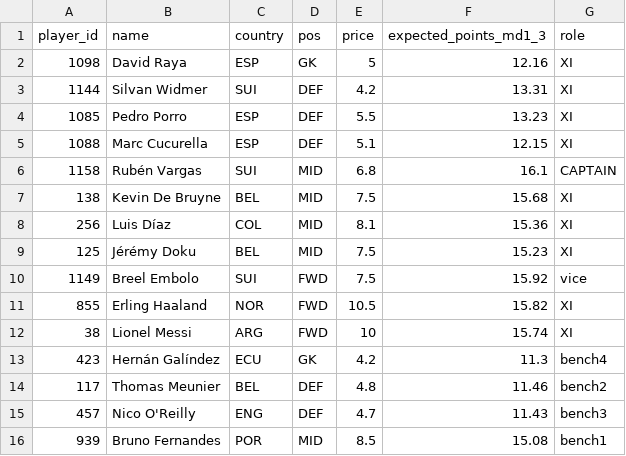
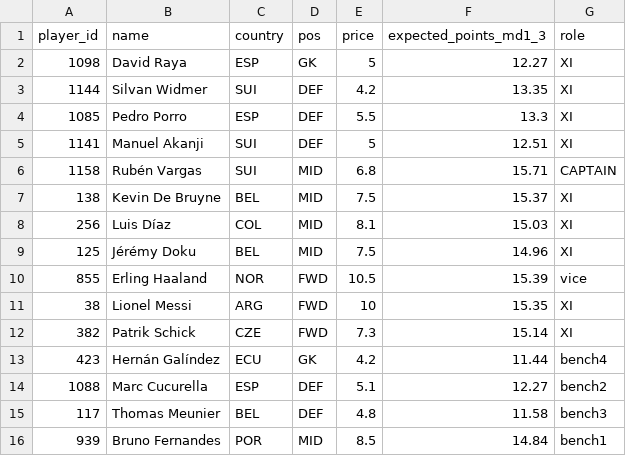
Before and after one commit to bernardofale/nazario, a CSV file: data/processed/initial_squad.csv, drawn as a sheet.

```diff
--- a/data/processed/initial_squad.csv
+++ b/data/processed/initial_squad.csv
@@ -1,16 +1,16 @@
 player_id,name,country,pos,price,expected_points_md1_3,role
-1098,David Raya,ESP,GK,5,12.16,XI
-1144,Silvan Widmer,SUI,DEF,4.2,13.31,XI
-1085,Pedro Porro,ESP,DEF,5.5,13.23,XI
-1088,Marc Cucurella,ESP,DEF,5.1,12.15,XI
-1158,Rubén Vargas,SUI,MID,6.8,16.1,CAPTAIN
-138,Kevin De Bruyne,BEL,MID,7.5,15.68,XI
-256,Luis Díaz,COL,MID,8.1,15.36,XI
-125,Jérémy Doku,BEL,MID,7.5,15.23,XI
-1149,Breel Embolo,SUI,FWD,7.5,15.92,vice
-855,Erling Haaland,NOR,FWD,10.5,15.82,XI
-38,Lionel Messi,ARG,FWD,10,15.74,XI
-423,Hernán Galíndez,ECU,GK,4.2,11.3,bench4
-117,Thomas Meunier,BEL,DEF,4.8,11.46,bench2
-457,Nico O'Reilly,ENG,DEF,4.7,11.43,bench3
-939,Bruno Fernandes,POR,MID,8.5,15.08,bench1
+1098,David Raya,ESP,GK,5,12.27,XI
+1144,Silvan Widmer,SUI,DEF,4.2,13.35,XI
+1085,Pedro Porro,ESP,DEF,5.5,13.3,XI
+1141,Manuel Akanji,SUI,DEF,5,12.51,XI
+1158,Rubén Vargas,SUI,MID,6.8,15.71,CAPTAIN
+138,Kevin De Bruyne,BEL,MID,7.5,15.37,XI
+256,Luis Díaz,COL,MID,8.1,15.03,XI
+125,Jérémy Doku,BEL,MID,7.5,14.96,XI
+855,Erling Haaland,NOR,FWD,10.5,15.39,vice
+38,Lionel Messi,ARG,FWD,10,15.35,XI
+382,Patrik Schick,CZE,FWD,7.3,15.14,XI
+423,Hernán Galíndez,ECU,GK,4.2,11.44,bench4
+1088,Marc Cucurella,ESP,DEF,5.1,12.27,bench2
+117,Thomas Meunier,BEL,DEF,4.8,11.58,bench3
+939,Bruno Fernandes,POR,MID,8.5,14.84,bench1
```
Also changed, not shown: data/processed/player_projections.csv, 14 other files.
